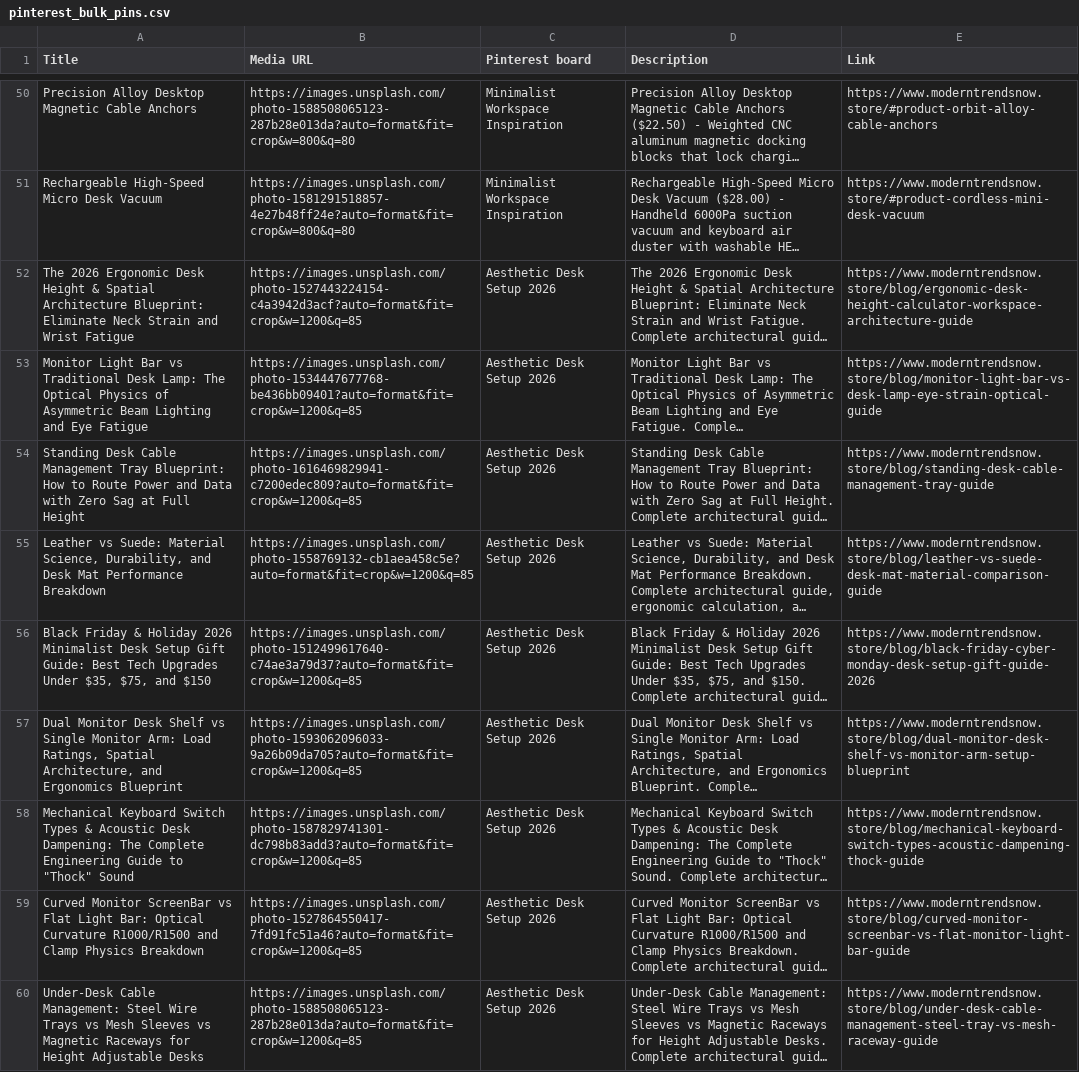
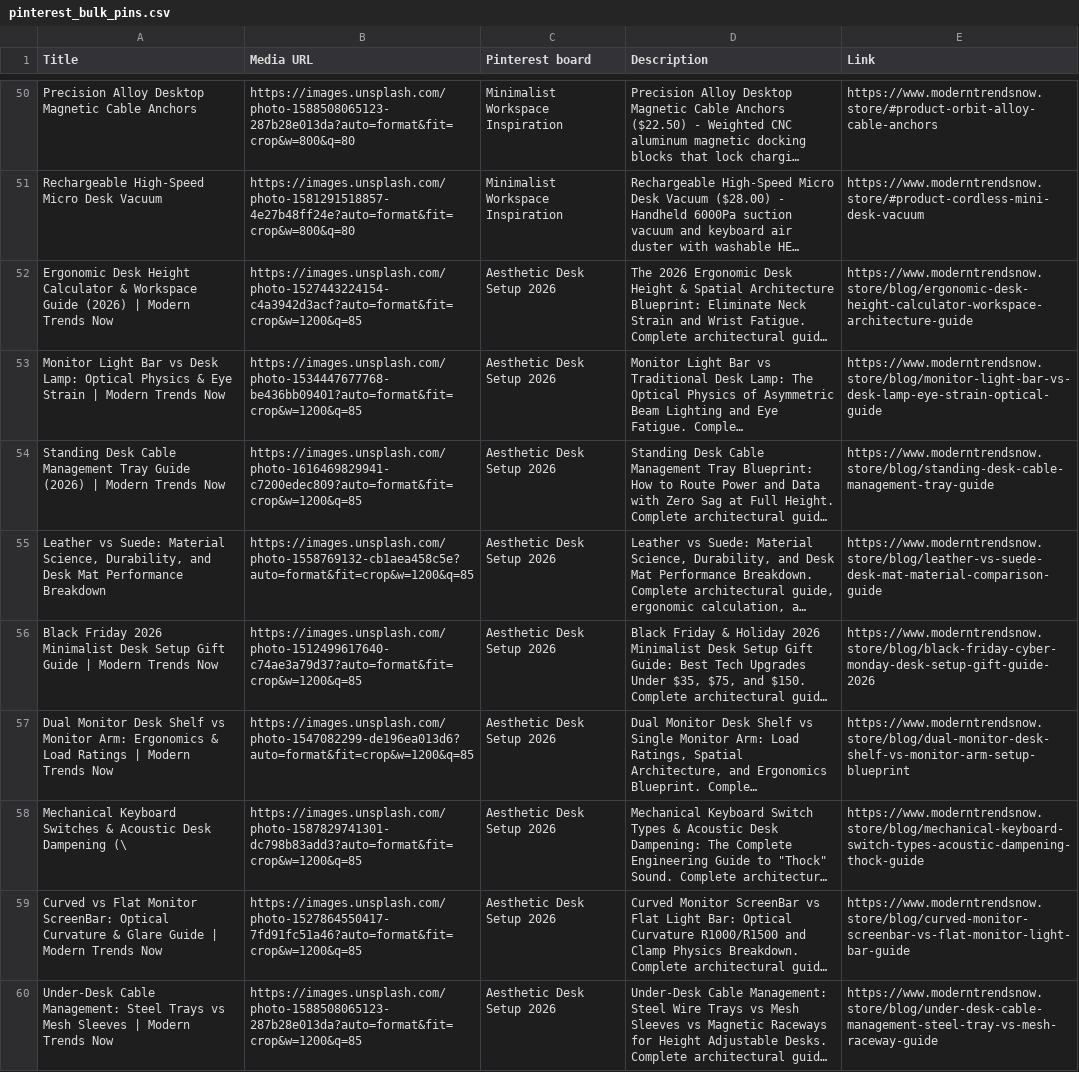
Before and after one commit to mnaveedkhtri-ui/moderntrendsnows, a CSV file: public/pinterest_bulk_pins.csv, drawn as a sheet; only a part is shown, gaps mark what is left out; long unchanged cells end in …; the diff names each change by its address in the sheet, - before the commit and + after, or states it on an @@ line.

Commit message:
fix(pinterest): sync updated unique blog cover images and trim 8 over-limit titles under 100 chars

```diff
--- a/public/pinterest_bulk_pins.csv
+++ b/public/pinterest_bulk_pins.csv
-A52 (Title): The 2026 Ergonomic Desk Height & Spatial Architecture Blueprint: Eliminate Neck Strain and Wrist Fatigue
+A52 (Title): Ergonomic Desk Height Calculator & Workspace Guide (2026) | Modern Trends Now
-A53 (Title): …Bar vs Traditional Desk Lamp: The Optical Physics of Asymmetric Beam Lighting and Eye Fatigue
+A53 (Title): …Bar vs Desk Lamp: Optical Physics & Eye Strain | Modern Trends Now
-A54 (Title): …Management Tray Blueprint: How to Route Power and Data with Zero Sag at Full Height
+A54 (Title): …Management Tray Guide (2026) | Modern Trends Now
-A56 (Title): Black Friday & Holiday 2026 Minimalist Desk Setup Gift Guide: Best Tech Upgrades Under $35, $75, and $150
+A56 (Title): Black Friday 2026 Minimalist Desk Setup Gift Guide | Modern Trends Now
-A57 (Title): …Shelf vs Single Monitor Arm: Load Ratings, Spatial Architecture, and Ergonomics Blueprint
+A57 (Title): …Shelf vs Monitor Arm: Ergonomics & Load Ratings | Modern Trends Now
-B57 (Media URL): https://images.unsplash.com/photo-1593062096033-9a26b09da705?auto=format&fit=crop&w=1200&q=85
+B57 (Media URL): https://images.unsplash.com/photo-1547082299-de196ea013d6?auto=format&fit=crop&w=1200&q=85
-A58 (Title): Mechanical Keyboard Switch Types & Acoustic Desk Dampening: The Complete Engineering Guide to "Thock" Sound
+A58 (Title): Mechanical Keyboard Switches & Acoustic Desk Dampening (\
-A59 (Title): Curved Monitor ScreenBar vs Flat Light Bar: Optical Curvature R1000/R1500 and Clamp Physics Breakdown
+A59 (Title): Curved vs Flat Monitor ScreenBar: Optical Curvature & Glare Guide | Modern Trends Now
-A60 (Title): …Management: Steel Wire Trays vs Mesh Sleeves vs Magnetic Raceways for Height Adjustable Desks
+A60 (Title): …Management: Steel Trays vs Mesh Sleeves | Modern Trends Now
```
